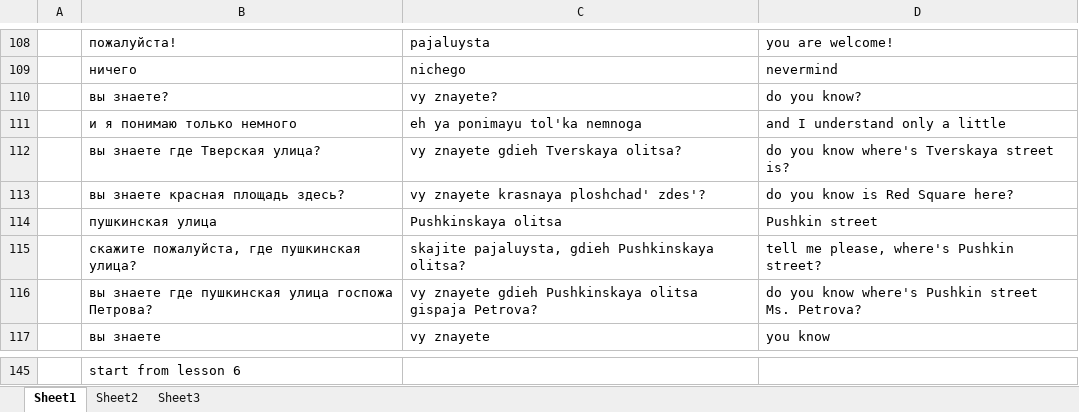
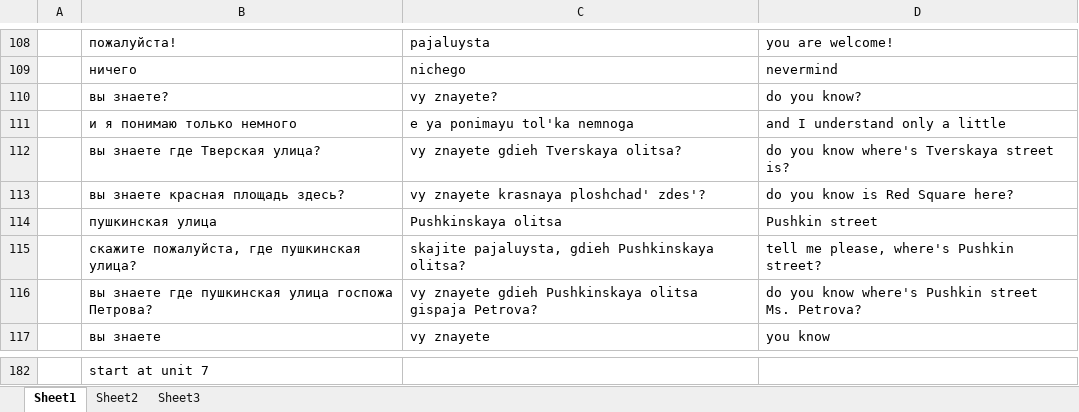
Before and after one commit to amkhal2/russian, an Excel workbook: Russian Dictionary.xlsx, sheet Sheet1, drawn as a sheet; only a part is shown, gaps mark what is left out; values as stored, in another font and other column widths than the file's, no borders; conditional formats not drawn; addresses are those after the commit; the diff covers the shown part only; the diff names each change by its address in the sheet, - before the commit and + after, or states it on an @@ line.

```diff
--- a/Russian Dictionary.xlsx (sheet Sheet1)
+++ b/Russian Dictionary.xlsx (sheet Sheet1)
-C111: eh ya ponimayu tol'ka nemnoga
+C111: e ya ponimayu tol'ka nemnoga
-B182: start from lesson 6
+B182: start at unit 7
```
Also changed, not shown: 37 added rows elsewhere in this sheet, 2 other files.
